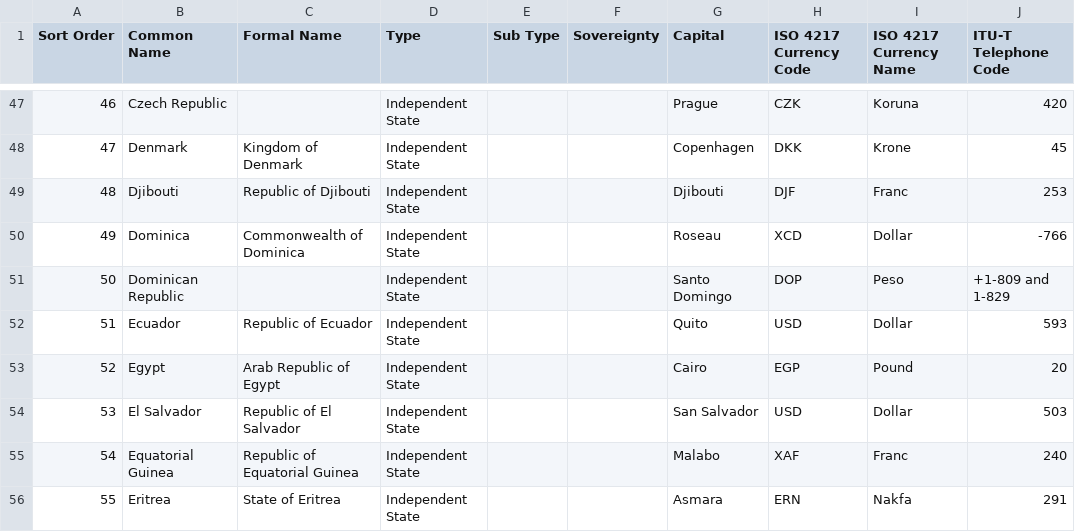
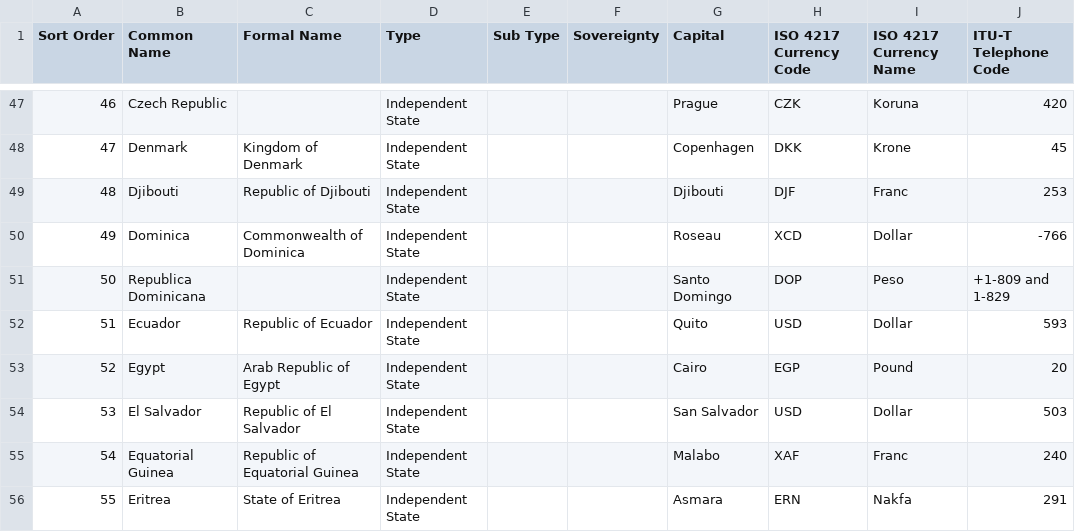
Before and after one commit to idatosabiertos/DSI4EU_Dataviz, a CSV file: app/data/iso_3166_2_countries.csv, drawn as a sheet; only a part is shown, gaps mark what is left out; the diff names each change by its address in the sheet, - before the commit and + after, or states it on an @@ line.

Commit message:
Fix Republica DOminicana

```diff
--- a/app/data/iso_3166_2_countries.csv
+++ b/app/data/iso_3166_2_countries.csv
-B51 (Common Name): Dominican Republic
+B51 (Common Name): Republica Dominicana
```
